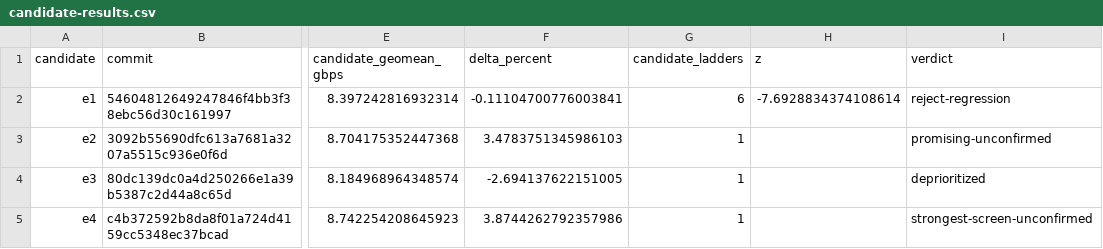
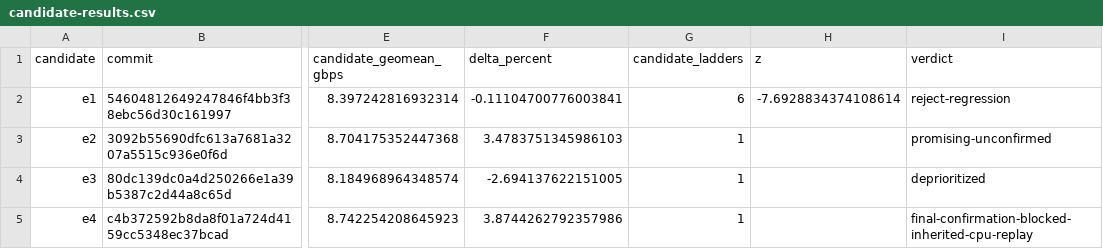
Before and after one commit to dannychenmsft/DirectStorageZstdOptResearch, a CSV file: research/rx6900/candidate-results.csv, drawn as a sheet; only a part is shown, gaps mark what is left out; the diff names each change by its address in the sheet, - before the commit and + after, or states it on an @@ line.

```diff
--- a/research/rx6900/candidate-results.csv
+++ b/research/rx6900/candidate-results.csv
-I5 (verdict): strongest-screen-unconfirmed
+I5 (verdict): final-confirmation-blocked-inherited-cpu-replay
```
Also changed, not shown: research/rx6900/coverage.csv, research/rx6900/ledger.csv, 11 other files.
